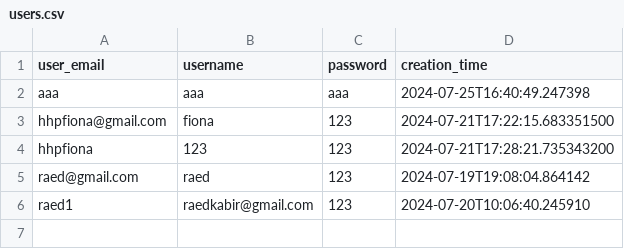
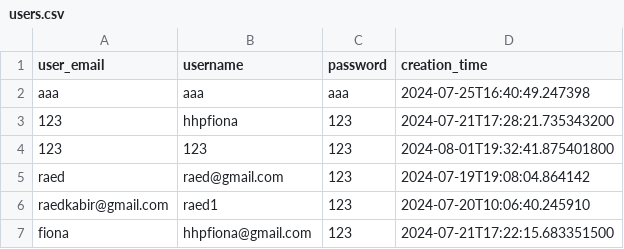
Before and after one commit to parkhangorodsky/BitByteBistro, a CSV file: path/to/users.csv, drawn as a sheet.

```diff
--- a/path/to/users.csv
+++ b/path/to/users.csv
@@ -2,5 +2,6 @@ user_email,username,password,creation_time
 aaa,aaa,aaa,2024-07-25T16:40:49.247398
-hhpfiona@gmail.com,fiona,123,2024-07-21T17:22:15.683351500
-hhpfiona,123,123,2024-07-21T17:28:21.735343200
-raed@gmail.com,raed,123,2024-07-19T19:08:04.864142
-raed1,raedkabir@gmail.com,123,2024-07-20T10:06:40.245910
+123,hhpfiona,123,2024-07-21T17:28:21.735343200
+123,123,123,2024-08-01T19:32:41.875401800
+raed,raed@gmail.com,123,2024-07-19T19:08:04.864142
+raedkabir@gmail.com,raed1,123,2024-07-20T10:06:40.245910
+fiona,hhpfiona@gmail.com,123,2024-07-21T17:22:15.683351500
```
Also changed, not shown: 7 other files.
